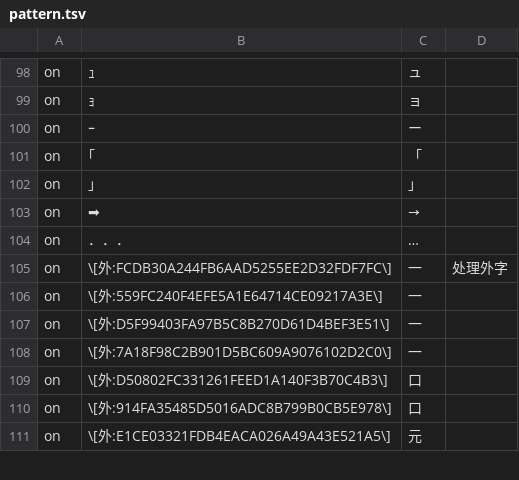
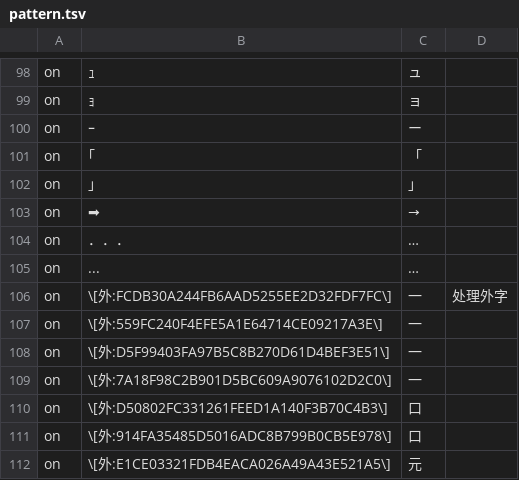
Before and after one commit to Nekomoekissaten-SUB/nekomoe-jp-formatter, a TSV file: dist/pattern.tsv, drawn as a sheet; only a part is shown, gaps mark what is left out; the diff names each change by its address in the sheet, - before the commit and + after, or states it on an @@ line.

Commit message:
省略号处理

```diff
--- a/dist/pattern.tsv
+++ b/dist/pattern.tsv
+row 105: on | ... | …
```
